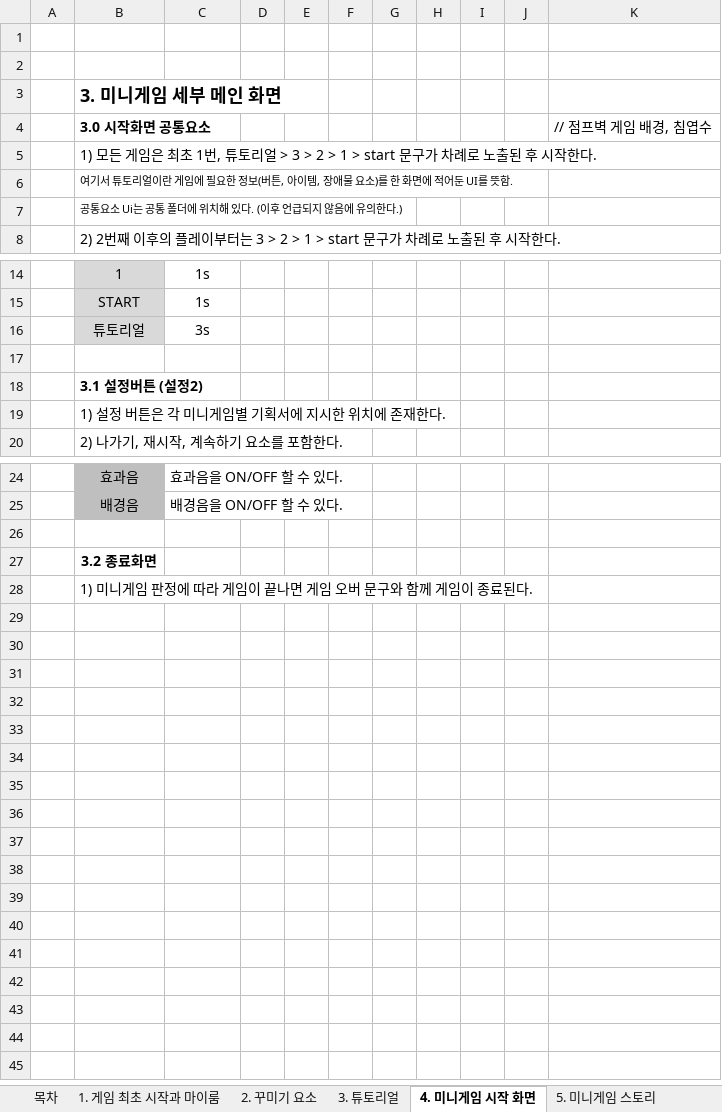
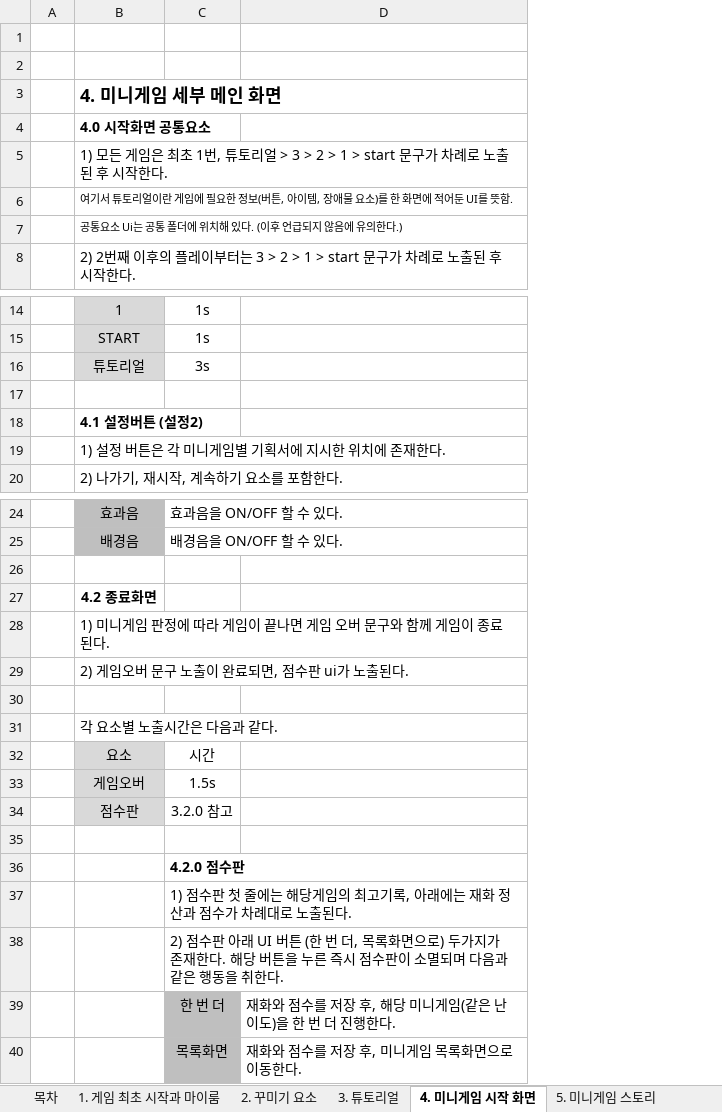
Before and after one commit to LewisCho7/PlumMiniGame, an Excel workbook: Design/PlumMiniGame_백수진기획서.xlsx, sheet 4. 미니게임 시작 화면, drawn as a sheet; only a part is shown, gaps mark what is left out; values as stored, in another font and other column widths than the file's, no borders; removed rows and columns are numbered as before the commit, all else as after; the diff names each change by its address in the sheet, - before the commit and + after, or states it on an @@ line.

```diff
--- a/Design/PlumMiniGame_백수진기획서.xlsx (sheet 4. 미니게임 시작 화면)
+++ b/Design/PlumMiniGame_백수진기획서.xlsx (sheet 4. 미니게임 시작 화면)
-column D, empty
-column E, empty
-column F, empty
-column G, empty
-column H, empty
-column I, empty
-column J, empty
-column K, row 4: // 점프벽 게임 배경, 침엽수
+column D, empty
-B3: 3. 미니게임 세부 메인 화면
+B3: 4. 미니게임 세부 메인 화면
-B4: 3.0 시작화면 공통요소
+B4: 4.0 시작화면 공통요소
-B18: 3.1 설정버튼 (설정2)
+B18: 4.1 설정버튼 (설정2)
-B27: 3.2 종료화면
+B27: 4.2 종료화면
+row 29:  | 2) 게임오버 문구 노출이 완료되면, 점수판 ui가 노출된다.
+row 30: (empty)
+row 31:  | 각 요소별 노출시간은 다음과 같다.
+row 32:  | 요소 | 시간
+row 33:  | 게임오버 | 1.5s
+row 34:  | 점수판 | 3.2.0 참고
+row 35: (empty)
+row 36:  |  | 4.2.0 점수판
+row 37:  |  | 1) 점수판 첫 줄에는 해당게임의 최고기록, 아래에는 재화 정산과 점수가 차례대로 노출된다.
+row 38:  |  | 2) 점수판 아래 UI 버튼 (한 번 더, 목록화면으로) 두가지가 존재한다. 해당 버튼을 누른 즉시 점수판이 소멸되며 다음과 같은 행동을 취한다.
+row 39:  |  | 한 번 더 | 재화와 점수를 저장 후, 해당 미니게임(같은 난이도)을 한 번 더 진행한다.
+row 40:  |  | 목록화면 | 재화와 점수를 저장 후, 미니게임 목록화면으로 이동한다.
```
Also changed, not shown: sheet 7. 캐릭터, sheet 1. 게임 최초 시작과 마이룸.
